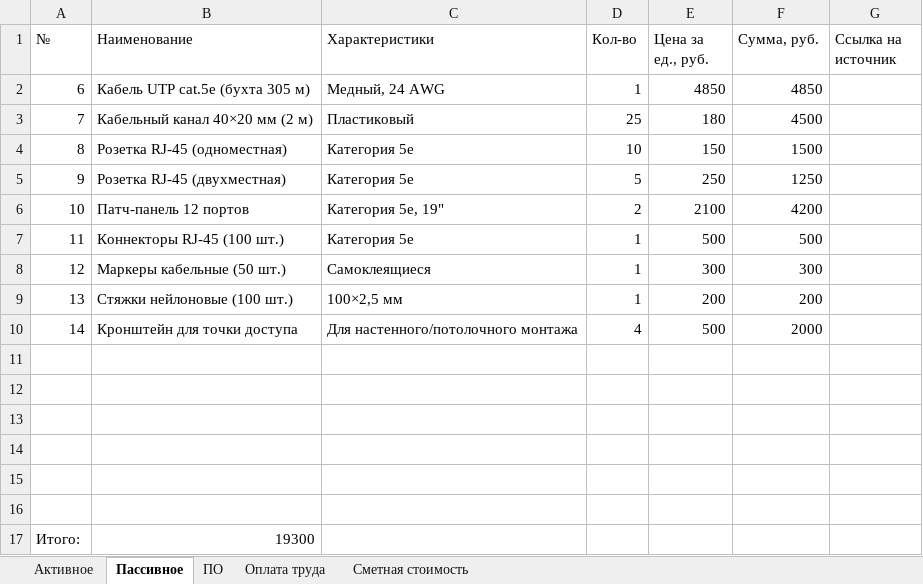
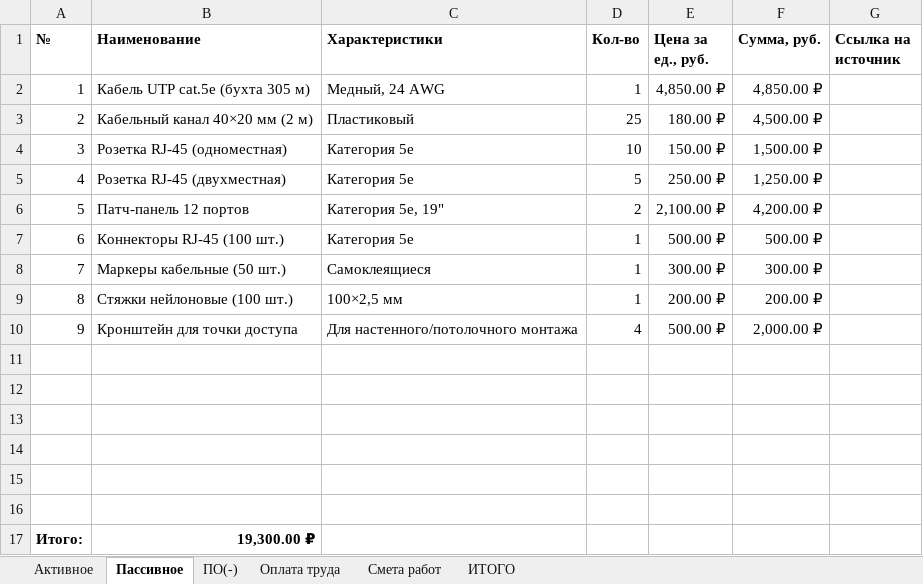
Before and after one commit to grigoriy-st/Diploma-09.02.06, an Excel workbook: docs/Calculations.xlsx, sheet Пассивное, drawn as a sheet; values as stored, in another font and other column widths than the file's, no borders; the diff names each change by its address in the sheet, - before the commit and + after, or states it on an @@ line.

```diff
--- a/docs/Calculations.xlsx (sheet Пассивное)
+++ b/docs/Calculations.xlsx (sheet Пассивное)
-sheet tab: ПО
+sheet tab: ПО(-)
-sheet tab: Сметная стоимость
+sheet tab: ИТОГО
+sheet tab: Смета работ
-A1:G1 bold: off
+A1:G1 bold: on
-A2 (№): 6
+A2 (№): 1
-E2 (Цена за ед., руб.): 4850
+E2 (Цена за ед., руб.): 4,850.00 ₽
-F2 (Сумма, руб.): 4850
+F2 (Сумма, руб.): 4,850.00 ₽
-A3 (№): 7
+A3 (№): 2
-E3 (Цена за ед., руб.): 180
+E3 (Цена за ед., руб.): 180.00 ₽
-F3 (Сумма, руб.): 4500
+F3 (Сумма, руб.): 4,500.00 ₽
-A4 (№): 8
+A4 (№): 3
-E4 (Цена за ед., руб.): 150
+E4 (Цена за ед., руб.): 150.00 ₽
-F4 (Сумма, руб.): 1500
+F4 (Сумма, руб.): 1,500.00 ₽
-A5 (№): 9
+A5 (№): 4
-E5 (Цена за ед., руб.): 250
+E5 (Цена за ед., руб.): 250.00 ₽
-F5 (Сумма, руб.): 1250
+F5 (Сумма, руб.): 1,250.00 ₽
-A6 (№): 10
+A6 (№): 5
-E6 (Цена за ед., руб.): 2100
+E6 (Цена за ед., руб.): 2,100.00 ₽
-F6 (Сумма, руб.): 4200
+F6 (Сумма, руб.): 4,200.00 ₽
-A7 (№): 11
+A7 (№): 6
-E7 (Цена за ед., руб.): 500
+E7 (Цена за ед., руб.): 500.00 ₽
-F7 (Сумма, руб.): 500
+F7 (Сумма, руб.): 500.00 ₽
-A8 (№): 12
+A8 (№): 7
-E8 (Цена за ед., руб.): 300
+E8 (Цена за ед., руб.): 300.00 ₽
-F8 (Сумма, руб.): 300
+F8 (Сумма, руб.): 300.00 ₽
-A9 (№): 13
+A9 (№): 8
-E9 (Цена за ед., руб.): 200
+E9 (Цена за ед., руб.): 200.00 ₽
-F9 (Сумма, руб.): 200
+F9 (Сумма, руб.): 200.00 ₽
-A10 (№): 14
+A10 (№): 9
-E10 (Цена за ед., руб.): 500
+E10 (Цена за ед., руб.): 500.00 ₽
-F10 (Сумма, руб.): 2000
+F10 (Сумма, руб.): 2,000.00 ₽
-A17:B17 bold: off
+A17:B17 bold: on
-B17 (Наименование): 19300
+B17 (Наименование): 19,300.00 ₽
```
Also changed, not shown: sheet ИТОГО, sheet Активное, sheet Оплата труда, sheet ПО(-), 2 other files.
